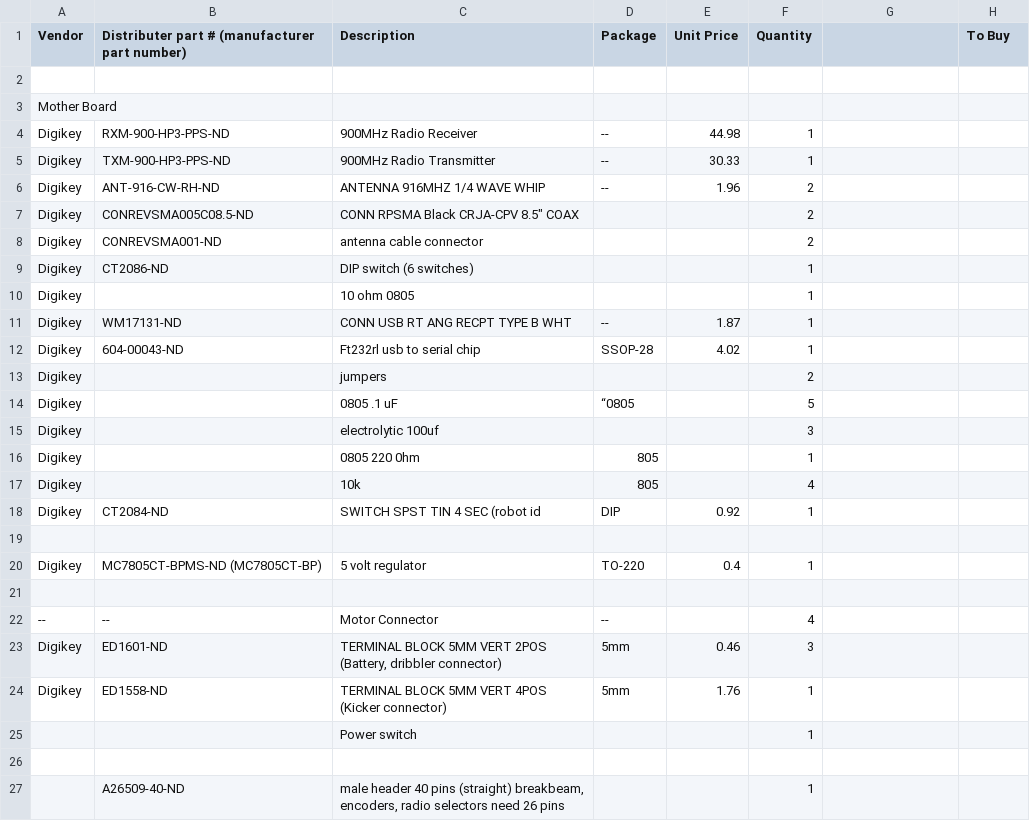
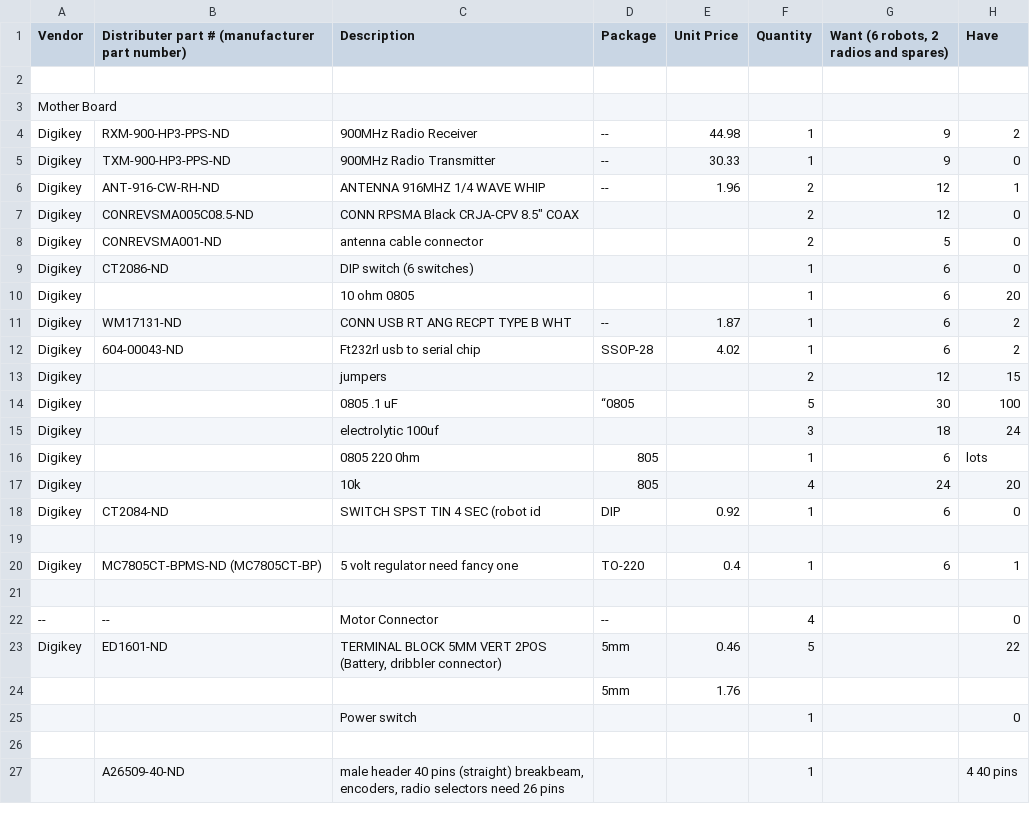
Before and after one commit to rfccambridge/robocup-ee, a CSV file: hardware/components.csv, drawn as a sheet; only a part is shown; the diff covers the shown part only.

Commit message:
updated inventory in components list.

```diff
--- a/hardware/components.csv
+++ b/hardware/components.csv
@@ -1,27 +1,27 @@
-"Vendor","Distributer part # (manufacturer part number)","Description","Package","Unit Price","Quantity",,"To Buy"
+"Vendor","Distributer part # (manufacturer part number)","Description","Package","Unit Price","Quantity","Want (6 robots, 2 radios and spares)","Have"
 ,,,,,,,
 "Mother Board",,,,,,,
-"Digikey","RXM-900-HP3-PPS-ND","900MHz Radio Receiver","--",44.98,1,,
-"Digikey","TXM-900-HP3-PPS-ND","900MHz Radio Transmitter","--",30.33,1,,
-"Digikey","ANT-916-CW-RH-ND","ANTENNA 916MHZ 1/4 WAVE WHIP","--",1.96,2,,
-"Digikey","CONREVSMA005C08.5-ND","CONN RPSMA Black CRJA-CPV 8.5"" COAX",,,2,,
-"Digikey","CONREVSMA001-ND","antenna cable connector",,,2,,
-"Digikey","CT2086-ND","DIP switch (6 switches)",,,1,,
-"Digikey",,"10 ohm 0805",,,1,,
-"Digikey","WM17131-ND ","CONN USB RT ANG RECPT TYPE B WHT ","--",1.87,1,,
-"Digikey","604-00043-ND","Ft232rl usb to serial chip","SSOP-28",4.02,1,,
-"Digikey",,"jumpers",,,2,,
-"Digikey",,"0805 .1 uF","“0805",,5,,
-"Digikey",,"electrolytic 100uf",,,3,,
-"Digikey",,"0805 220 0hm",805,,1,,
-"Digikey",,"10k",805,,4,,
-"Digikey","CT2084-ND","SWITCH SPST TIN 4 SEC (robot id","DIP",0.92,1,,
+"Digikey","RXM-900-HP3-PPS-ND","900MHz Radio Receiver","--",44.98,1,9,2
+"Digikey","TXM-900-HP3-PPS-ND","900MHz Radio Transmitter","--",30.33,1,9,0
+"Digikey","ANT-916-CW-RH-ND","ANTENNA 916MHZ 1/4 WAVE WHIP","--",1.96,2,12,1
+"Digikey","CONREVSMA005C08.5-ND","CONN RPSMA Black CRJA-CPV 8.5"" COAX",,,2,12,0
+"Digikey","CONREVSMA001-ND","antenna cable connector",,,2,5,0
+"Digikey","CT2086-ND","DIP switch (6 switches)",,,1,6,0
+"Digikey",,"10 ohm 0805",,,1,6,20
+"Digikey","WM17131-ND ","CONN USB RT ANG RECPT TYPE B WHT ","--",1.87,1,6,2
+"Digikey","604-00043-ND","Ft232rl usb to serial chip","SSOP-28",4.02,1,6,2
+"Digikey",,"jumpers",,,2,12,15
+"Digikey",,"0805 .1 uF","“0805",,5,30,100
+"Digikey",,"electrolytic 100uf",,,3,18,24
+"Digikey",,"0805 220 0hm",805,,1,6,"lots"
+"Digikey",,"10k",805,,4,24,20
+"Digikey","CT2084-ND","SWITCH SPST TIN 4 SEC (robot id","DIP",0.92,1,6,0
 ,,,,,,,
-"Digikey","MC7805CT-BPMS-ND (MC7805CT-BP)","5 volt regulator","TO-220",0.4,1,,
+"Digikey","MC7805CT-BPMS-ND (MC7805CT-BP)","5 volt regulator need fancy one","TO-220",0.4,1,6,1
 ,,,,,,,
-"--","--","Motor Connector","--",,4,,
-"Digikey","ED1601-ND ","TERMINAL BLOCK 5MM VERT 2POS (Battery, dribbler connector)","5mm",0.46,3,,
-"Digikey","ED1558-ND ","TERMINAL BLOCK 5MM VERT 4POS (Kicker connector)","5mm",1.76,1,,
-,,"Power switch",,,1,,
+"--","--","Motor Connector","--",,4,,0
+"Digikey","ED1601-ND ","TERMINAL BLOCK 5MM VERT 2POS (Battery, dribbler connector)","5mm",0.46,5,,22
+,,,"5mm",1.76,,,
+,,"Power switch",,,1,,0
 ,,,,,,,
-,"A26509-40-ND","male header 40 pins (straight) breakbeam, encoders, radio selectors need 26 pins",,,1,,
+,"A26509-40-ND","male header 40 pins (straight) breakbeam, encoders, radio selectors need 26 pins",,,1,,"4 40 pins"
```
Also changed, not shown: 2 added rows, 2 removed rows and 63 edited cells elsewhere in this file.
